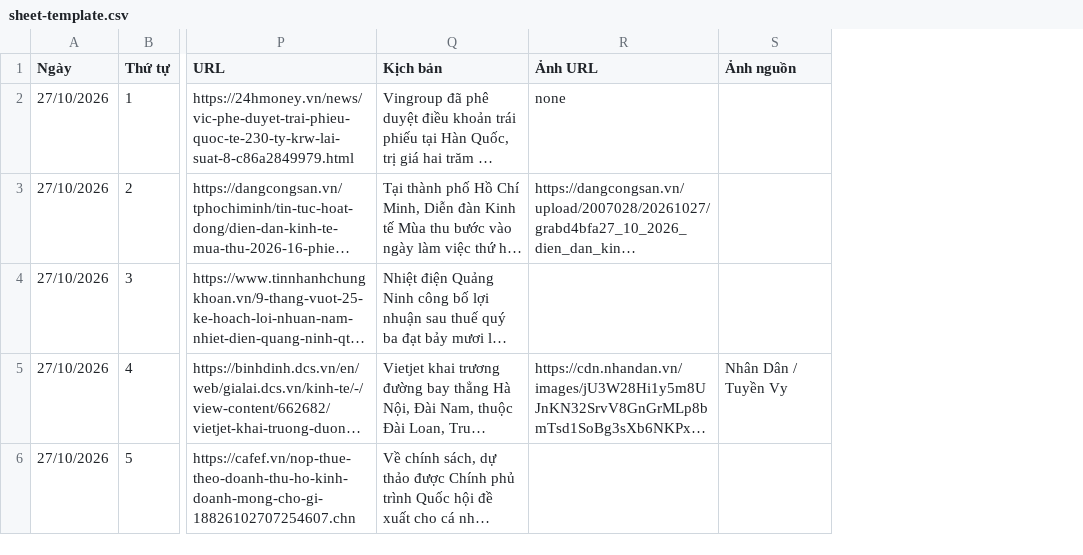
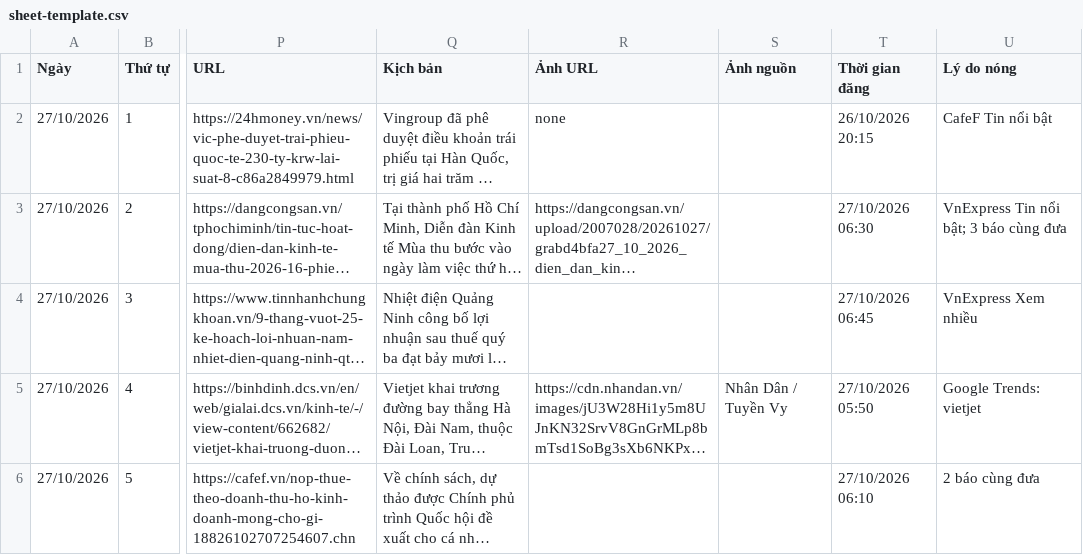
Before and after one commit to buunguyen97/tin, a CSV file: demo/sheet-template.csv, drawn as a sheet; only a part is shown, gaps mark what is left out; long unchanged cells end in …; the diff names each change by its address in the sheet, - before the commit and + after, or states it on an @@ line.

```diff
--- a/demo/sheet-template.csv
+++ b/demo/sheet-template.csv
+column T (Thời gian đăng), rows 2-6: 26/10/2026 20:15 | 27/10/2026 06:30 | 27/10/2026 06:45 | 27/10/2026 05:50 | 27/10/2026 06:10
+column U (Lý do nóng), rows 2-6: CafeF Tin nổi bật | VnExpress Tin nổi bật; 3 báo cùng đưa | VnExpress Xem nhiều | Google Trends: vietjet | 2 báo cùng đưa
```
Also changed, not shown: 5 other files.
